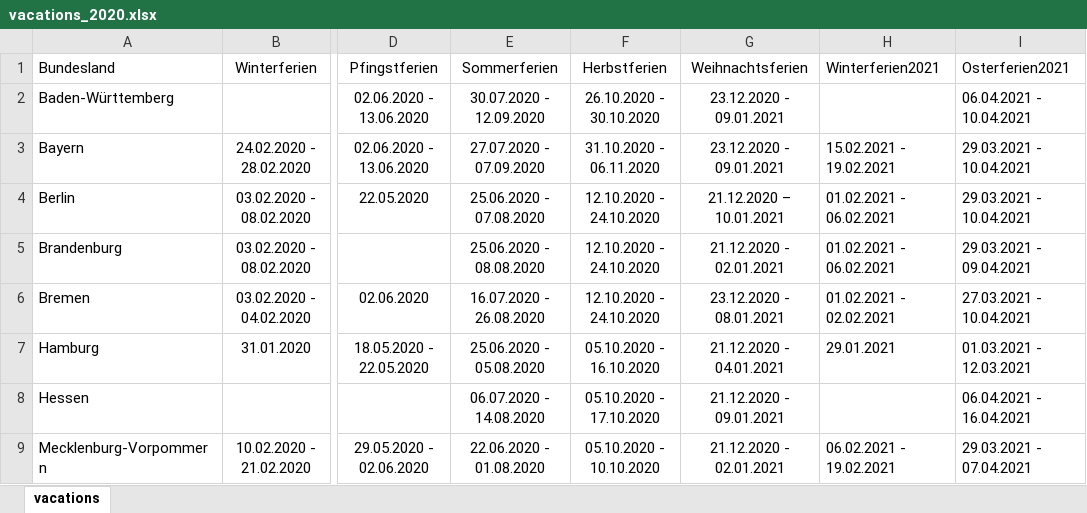
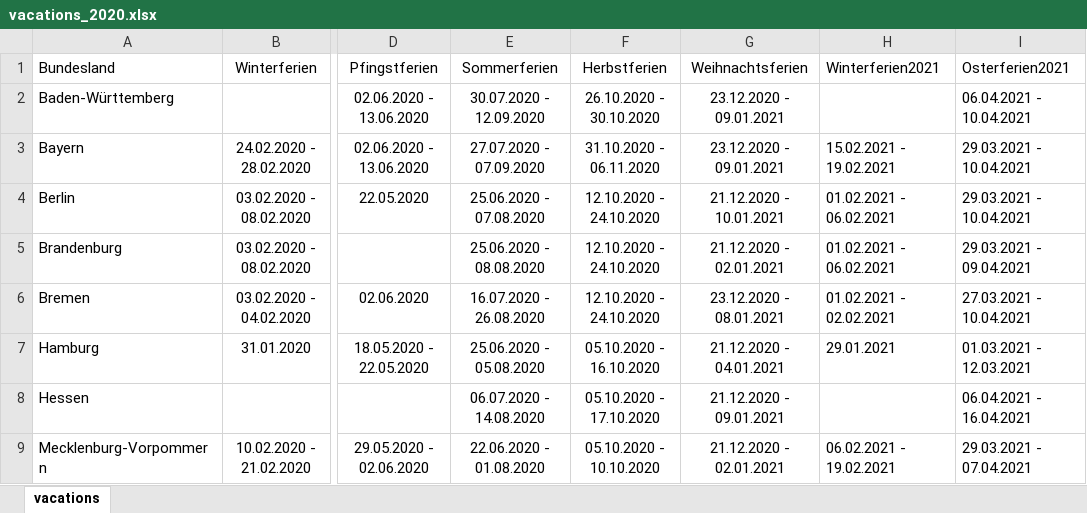
Before and after one commit to covid-19-impact-lab/sid-germany, an Excel workbook: src/original_data/vacations/vacations_2020.xlsx, sheet vacations, drawn as a sheet; only a part is shown, gaps mark what is left out; values as stored, in another font and other column widths than the file's, no borders; the diff names each change by its address in the sheet, - before the commit and + after, or states it on an @@ line.

Commit message:
Fix typo in vacations.

```diff
--- a/src/original_data/vacations/vacations_2020.xlsx (sheet vacations)
+++ b/src/original_data/vacations/vacations_2020.xlsx (sheet vacations)
-G4 (Weihnachtsferien): 21.12.2020 – 10.01.2021
+G4 (Weihnachtsferien): 21.12.2020 - 10.01.2021
```
